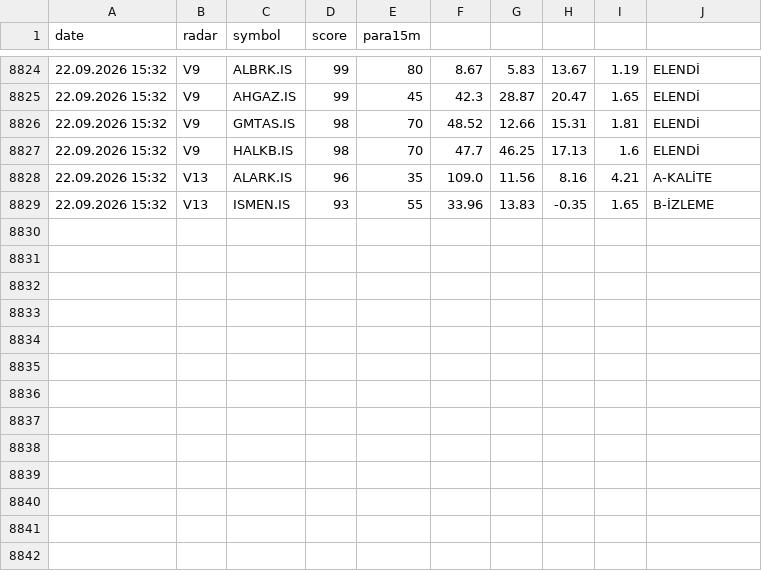
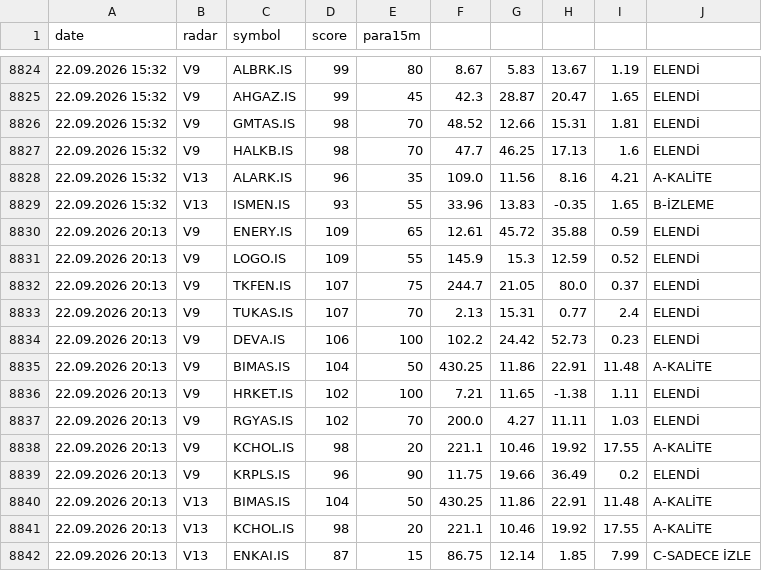
Before and after one commit to gokhan-bist-radar/gokhan-bist-radar, a CSV file: radar_signals.csv, drawn as a sheet; only a part is shown, gaps mark what is left out; the diff names each change by its address in the sheet, - before the commit and + after, or states it on an @@ line.

```diff
--- a/radar_signals.csv
+++ b/radar_signals.csv
+row 8830: 22.09.2026 20:13 | V9 | ENERY.IS | 109 | 65 | 12.61 | 45.72 | 35.88 | 0.59 | ELENDİ
+row 8831: 22.09.2026 20:13 | V9 | LOGO.IS | 109 | 55 | 145.9 | 15.3 | 12.59 | 0.52 | ELENDİ
+row 8832: 22.09.2026 20:13 | V9 | TKFEN.IS | 107 | 75 | 244.7 | 21.05 | 80.0 | 0.37 | ELENDİ
+row 8833: 22.09.2026 20:13 | V9 | TUKAS.IS | 107 | 70 | 2.13 | 15.31 | 0.77 | 2.4 | ELENDİ
+row 8834: 22.09.2026 20:13 | V9 | DEVA.IS | 106 | 100 | 102.2 | 24.42 | 52.73 | 0.23 | ELENDİ
+row 8835: 22.09.2026 20:13 | V9 | BIMAS.IS | 104 | 50 | 430.25 | 11.86 | 22.91 | 11.48 | A-KALİTE
+row 8836: 22.09.2026 20:13 | V9 | HRKET.IS | 102 | 100 | 7.21 | 11.65 | -1.38 | 1.11 | ELENDİ
+row 8837: 22.09.2026 20:13 | V9 | RGYAS.IS | 102 | 70 | 200.0 | 4.27 | 11.11 | 1.03 | ELENDİ
+row 8838: 22.09.2026 20:13 | V9 | KCHOL.IS | 98 | 20 | 221.1 | 10.46 | 19.92 | 17.55 | A-KALİTE
+row 8839: 22.09.2026 20:13 | V9 | KRPLS.IS | 96 | 90 | 11.75 | 19.66 | 36.49 | 0.2 | ELENDİ
+row 8840: 22.09.2026 20:13 | V13 | BIMAS.IS | 104 | 50 | 430.25 | 11.86 | 22.91 | 11.48 | A-KALİTE
+row 8841: 22.09.2026 20:13 | V13 | KCHOL.IS | 98 | 20 | 221.1 | 10.46 | 19.92 | 17.55 | A-KALİTE
+row 8842: 22.09.2026 20:13 | V13 | ENKAI.IS | 87 | 15 | 86.75 | 12.14 | 1.85 | 7.99 | C-SADECE İZLE
```
Also changed, not shown: radar_memory.csv, radar_performance.csv.
